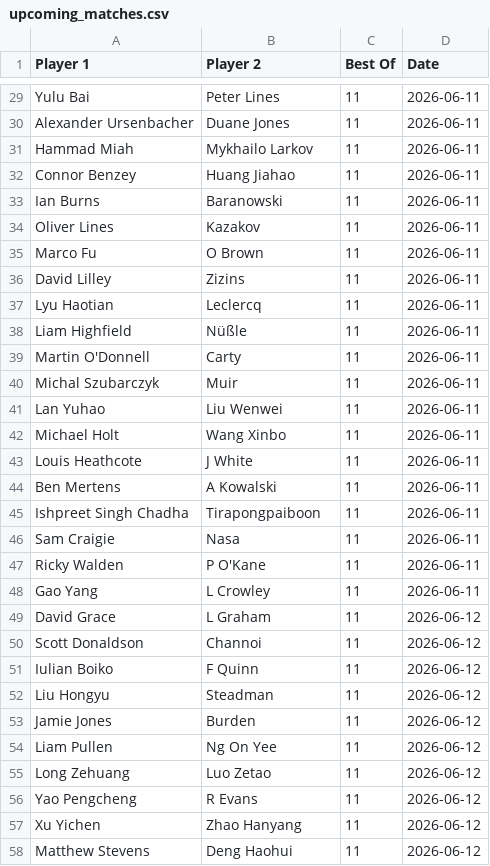
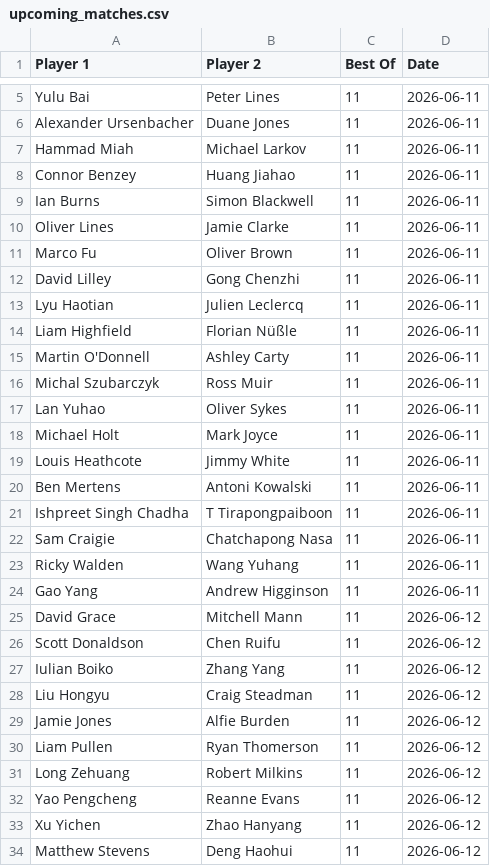
Before and after one commit to Fredfreddo/SnookerDashboardPipeline, a CSV file: upcoming_matches.csv, drawn as a sheet; only a part is shown, gaps mark what is left out; the diff covers the shown part only.

```diff
--- a/upcoming_matches.csv
+++ b/upcoming_matches.csv
@@ -30,28 +6,28 @@ Player 1,Player 2,Best Of,Date
 "Alexander Ursenbacher","Duane Jones",11,"2026-06-11"
-"Hammad Miah","Mykhailo Larkov",11,"2026-06-11"
+"Hammad Miah","Michael Larkov",11,"2026-06-11"
 "Connor Benzey","Huang Jiahao",11,"2026-06-11"
-"Ian Burns","Baranowski",11,"2026-06-11"
-"Oliver Lines","Kazakov",11,"2026-06-11"
-"Marco Fu","O Brown",11,"2026-06-11"
-"David Lilley","Zizins",11,"2026-06-11"
-"Lyu Haotian","Leclercq",11,"2026-06-11"
-"Liam Highfield","Nüßle",11,"2026-06-11"
-"Martin O'Donnell","Carty",11,"2026-06-11"
-"Michal Szubarczyk","Muir",11,"2026-06-11"
-"Lan Yuhao","Liu Wenwei",11,"2026-06-11"
-"Michael Holt","Wang Xinbo",11,"2026-06-11"
-"Louis Heathcote","J White",11,"2026-06-11"
-"Ben Mertens","A Kowalski",11,"2026-06-11"
-"Ishpreet Singh Chadha","Tirapongpaiboon",11,"2026-06-11"
-"Sam Craigie","Nasa",11,"2026-06-11"
-"Ricky Walden","P O'Kane",11,"2026-06-11"
-"Gao Yang","L Crowley",11,"2026-06-11"
-"David Grace","L Graham",11,"2026-06-12"
-"Scott Donaldson","Channoi",11,"2026-06-12"
-"Iulian Boiko","F Quinn",11,"2026-06-12"
-"Liu Hongyu","Steadman",11,"2026-06-12"
-"Jamie Jones","Burden",11,"2026-06-12"
-"Liam Pullen","Ng On Yee",11,"2026-06-12"
-"Long Zehuang","Luo Zetao",11,"2026-06-12"
-"Yao Pengcheng","R Evans",11,"2026-06-12"
+"Ian Burns","Simon Blackwell",11,"2026-06-11"
+"Oliver Lines","Jamie Clarke",11,"2026-06-11"
+"Marco Fu","Oliver Brown",11,"2026-06-11"
+"David Lilley","Gong Chenzhi",11,"2026-06-11"
+"Lyu Haotian","Julien Leclercq",11,"2026-06-11"
+"Liam Highfield","Florian Nüßle",11,"2026-06-11"
+"Martin O'Donnell","Ashley Carty",11,"2026-06-11"
+"Michal Szubarczyk","Ross Muir",11,"2026-06-11"
+"Lan Yuhao","Oliver Sykes",11,"2026-06-11"
+"Michael Holt","Mark Joyce",11,"2026-06-11"
+"Louis Heathcote","Jimmy White",11,"2026-06-11"
+"Ben Mertens","Antoni Kowalski",11,"2026-06-11"
+"Ishpreet Singh Chadha","T Tirapongpaiboon",11,"2026-06-11"
+"Sam Craigie","Chatchapong Nasa",11,"2026-06-11"
+"Ricky Walden","Wang Yuhang",11,"2026-06-11"
+"Gao Yang","Andrew Higginson",11,"2026-06-11"
+"David Grace","Mitchell Mann",11,"2026-06-12"
+"Scott Donaldson","Chen Ruifu",11,"2026-06-12"
+"Iulian Boiko","Zhang Yang",11,"2026-06-12"
+"Liu Hongyu","Craig Steadman",11,"2026-06-12"
+"Jamie Jones","Alfie Burden",11,"2026-06-12"
+"Liam Pullen","Ryan Thomerson",11,"2026-06-12"
+"Long Zehuang","Robert Milkins",11,"2026-06-12"
+"Yao Pengcheng","Reanne Evans",11,"2026-06-12"
 "Xu Yichen","Zhao Hanyang",11,"2026-06-12"
```
Also changed, not shown: 24 removed rows elsewhere in this file, 2 other files.
